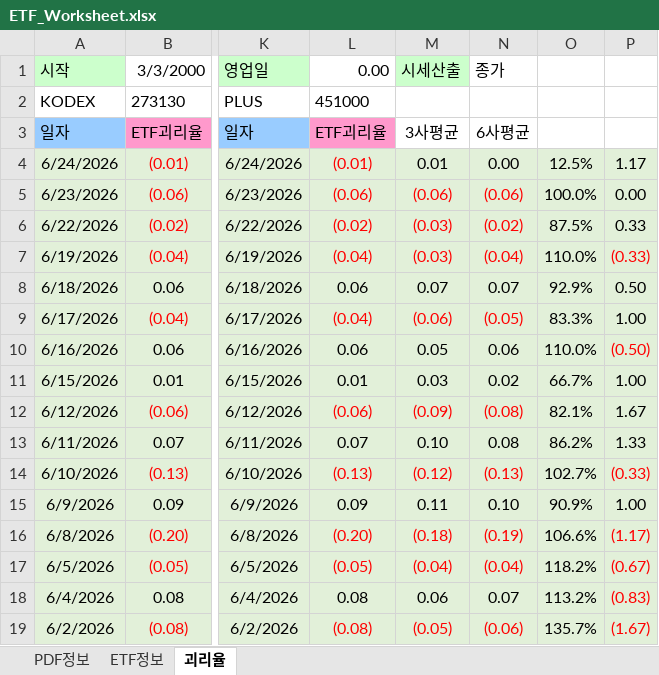
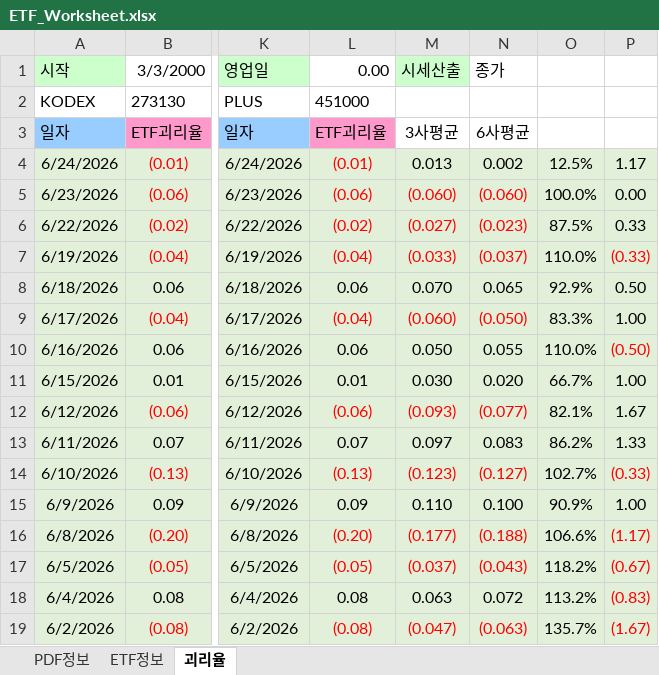
Before and after one commit to kriskang02-max/market_db_dashboard, an Excel workbook: ETF_Worksheet.xlsx, sheet 괴리율, drawn as a sheet; only a part is shown, gaps mark what is left out; values as stored, in another font and other column widths than the file's, no borders; the diff covers the shown part only; the diff names each change by its address in the sheet, - before the commit and + after, or states it on an @@ line.

```diff
--- a/ETF_Worksheet.xlsx (sheet 괴리율)
+++ b/ETF_Worksheet.xlsx (sheet 괴리율)
-M4 (시세산출): 0.01
+M4 (시세산출): 0.013
-N4 (종가): 0.00
+N4 (종가): 0.002
-M5 (시세산출): (0.06)
+M5 (시세산출): (0.060)
-N5 (종가): (0.06)
+N5 (종가): (0.060)
-M6 (시세산출): (0.03)
+M6 (시세산출): (0.027)
-N6 (종가): (0.02)
+N6 (종가): (0.023)
-M7 (시세산출): (0.03)
+M7 (시세산출): (0.033)
-N7 (종가): (0.04)
+N7 (종가): (0.037)
-M8 (시세산출): 0.07
+M8 (시세산출): 0.070
-N8 (종가): 0.07
+N8 (종가): 0.065
-M9 (시세산출): (0.06)
+M9 (시세산출): (0.060)
-N9 (종가): (0.05)
+N9 (종가): (0.050)
-M10 (시세산출): 0.05
+M10 (시세산출): 0.050
-N10 (종가): 0.06
+N10 (종가): 0.055
-M11 (시세산출): 0.03
+M11 (시세산출): 0.030
-N11 (종가): 0.02
+N11 (종가): 0.020
-M12 (시세산출): (0.09)
+M12 (시세산출): (0.093)
-N12 (종가): (0.08)
+N12 (종가): (0.077)
-M13 (시세산출): 0.10
+M13 (시세산출): 0.097
-N13 (종가): 0.08
+N13 (종가): 0.083
-M14 (시세산출): (0.12)
+M14 (시세산출): (0.123)
-N14 (종가): (0.13)
+N14 (종가): (0.127)
-M15 (시세산출): 0.11
+M15 (시세산출): 0.110
-N15 (종가): 0.10
+N15 (종가): 0.100
-M16 (시세산출): (0.18)
+M16 (시세산출): (0.177)
-N16 (종가): (0.19)
+N16 (종가): (0.188)
-M17 (시세산출): (0.04)
+M17 (시세산출): (0.037)
-N17 (종가): (0.04)
+N17 (종가): (0.043)
-M18 (시세산출): 0.06
+M18 (시세산출): 0.063
-N18 (종가): 0.07
+N18 (종가): 0.072
-M19 (시세산출): (0.05)
+M19 (시세산출): (0.047)
-N19 (종가): (0.06)
+N19 (종가): (0.063)
```
Also changed, not shown: 698 edited cells elsewhere in this sheet, sheet PDF정보.
